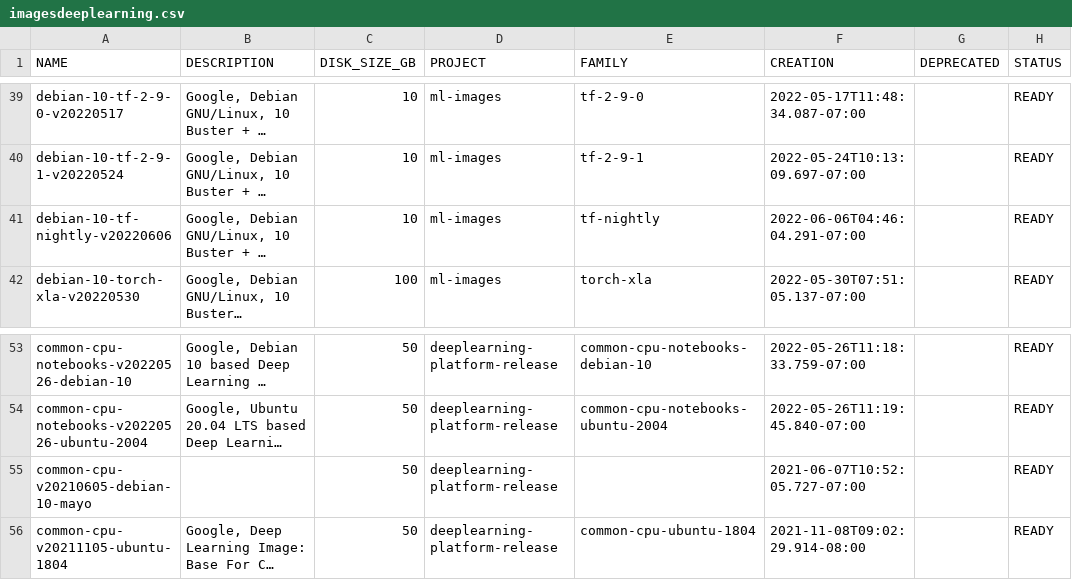
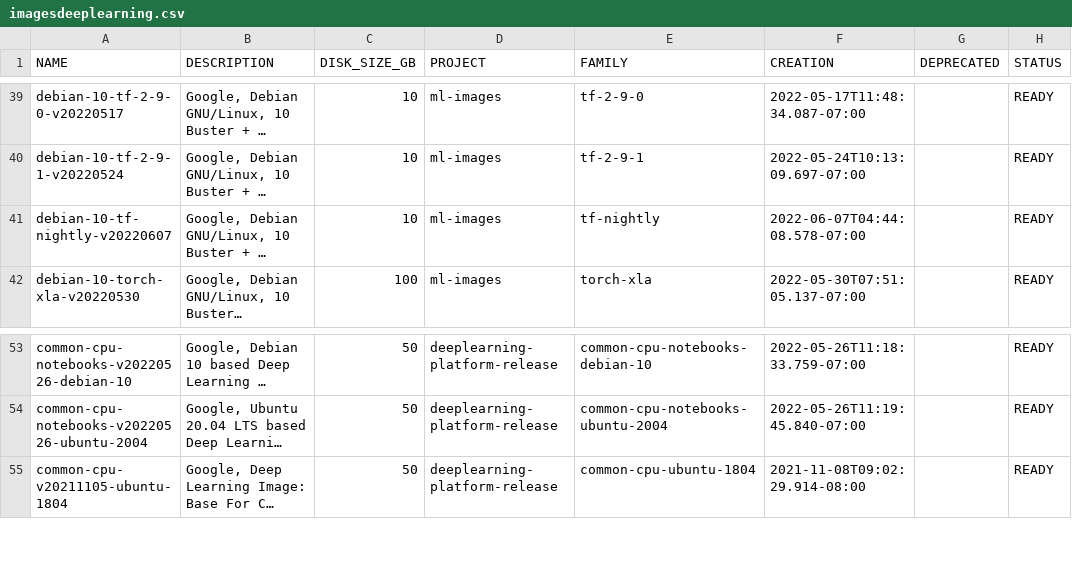
Before and after one commit to Cyclenerd/google-cloud-pricing-cost-calculator, a CSV file: tools/imagesdeeplearning.csv, drawn as a sheet; only a part is shown, gaps mark what is left out; long unchanged cells end in …; the diff names each change by its address in the sheet, - before the commit and + after, or states it on an @@ line.

```diff
--- a/tools/imagesdeeplearning.csv
+++ b/tools/imagesdeeplearning.csv
-A41 (NAME): debian-10-tf-nightly-v20220606
+A41 (NAME): debian-10-tf-nightly-v20220607
-F41 (CREATION): 2022-06-06T04:46:04.291-07:00
+F41 (CREATION): 2022-06-07T04:44:08.578-07:00
-row 55: common-cpu-v20210605-debian-10-mayo |  | 50 | deeplearning-platform-release |  | 2021-06-07T10:52:05.727-07:00 |  | READY
```
Also changed, not shown: tools/images.csv.
